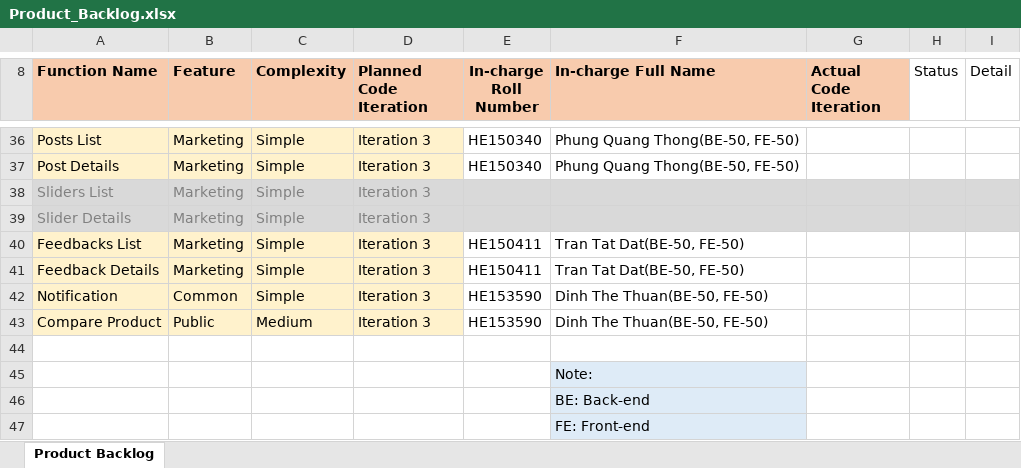
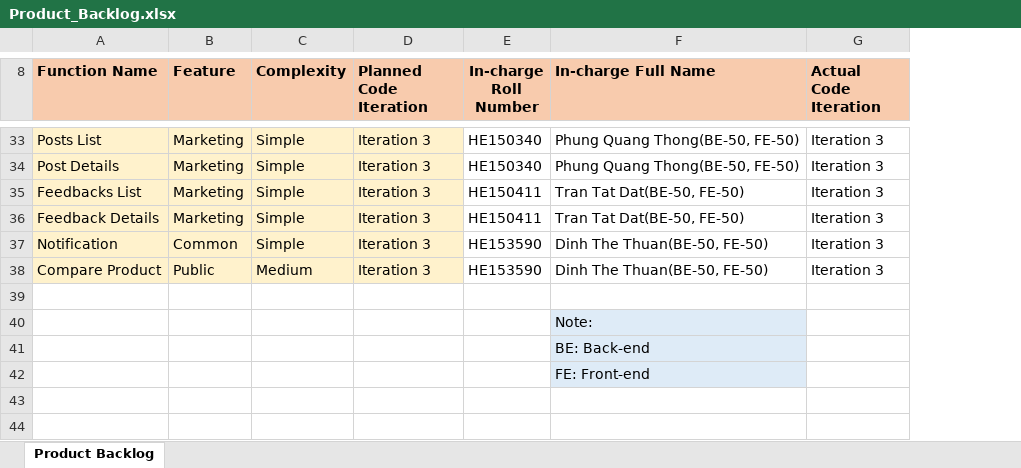
Before and after one commit to nguyenthegiang/ShoppingOnlineThunderbolt, an Excel workbook: Document/Product_Backlog.xlsx, sheet Product Backlog, drawn as a sheet; only a part is shown, gaps mark what is left out; values as stored, in another font and other column widths than the file's, no borders; charts and pictures not drawn; removed rows and columns are numbered as before the commit, all else as after; the diff covers the shown part only; the diff names each change by its address in the sheet, - before the commit and + after, or states it on an @@ line.

Commit message:
Update Product Backlog: Finish

```diff
--- a/Document/Product_Backlog.xlsx (sheet Product Backlog)
+++ b/Document/Product_Backlog.xlsx (sheet Product Backlog)
-column H (Status), empty
-column I (Detail), empty
-G33:G34 (Actual Code Iteration): (empty)
+G33:G34 (Actual Code Iteration): Iteration 3
-row 38: Sliders List | Marketing | Simple | Iteration 3
-row 39: Slider Details | Marketing | Simple | Iteration 3
-G35:G38 (Actual Code Iteration): (empty)
+G35:G38 (Actual Code Iteration): Iteration 3
```
Also changed, not shown: 3 removed rows and 24 edited cells elsewhere in this sheet, 6 other files.
